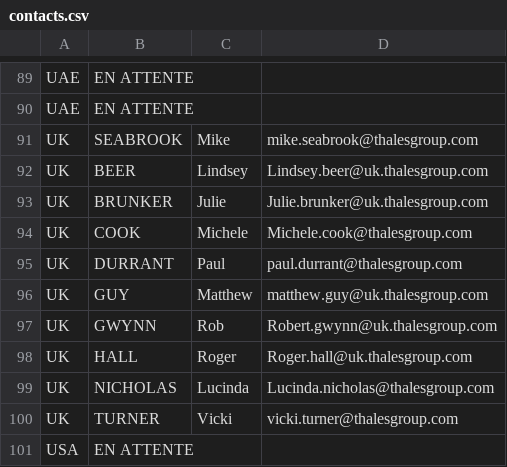
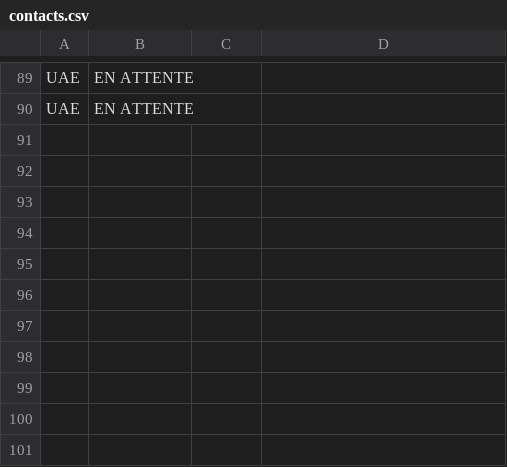
Before and after one commit to thibautschlick/thales, a CSV file: contacts.csv, drawn as a sheet; only a part is shown, gaps mark what is left out.

Commit message:
Update contacts.csv

```diff
--- a/contacts.csv
+++ b/contacts.csv
@@ -90,12 +90 @@ UAE;EN ATTENTE;;
 UAE;EN ATTENTE;;
-UK;SEABROOK;Mike;mike.seabrook@thalesgroup.com
-UK;BEER;Lindsey;Lindsey.beer@uk.thalesgroup.com
-UK;BRUNKER;Julie;Julie.brunker@uk.thalesgroup.com
-UK;COOK;Michele;Michele.cook@thalesgroup.com
-UK;DURRANT;Paul;paul.durrant@thalesgroup.com
-UK;GUY;Matthew;matthew.guy@uk.thalesgroup.com
-UK;GWYNN;Rob;Robert.gwynn@uk.thalesgroup.com
-UK;HALL;Roger;Roger.hall@uk.thalesgroup.com
-UK;NICHOLAS;Lucinda;Lucinda.nicholas@thalesgroup.com
-UK;TURNER;Vicki;vicki.turner@thalesgroup.com
-USA;EN ATTENTE;;
```
